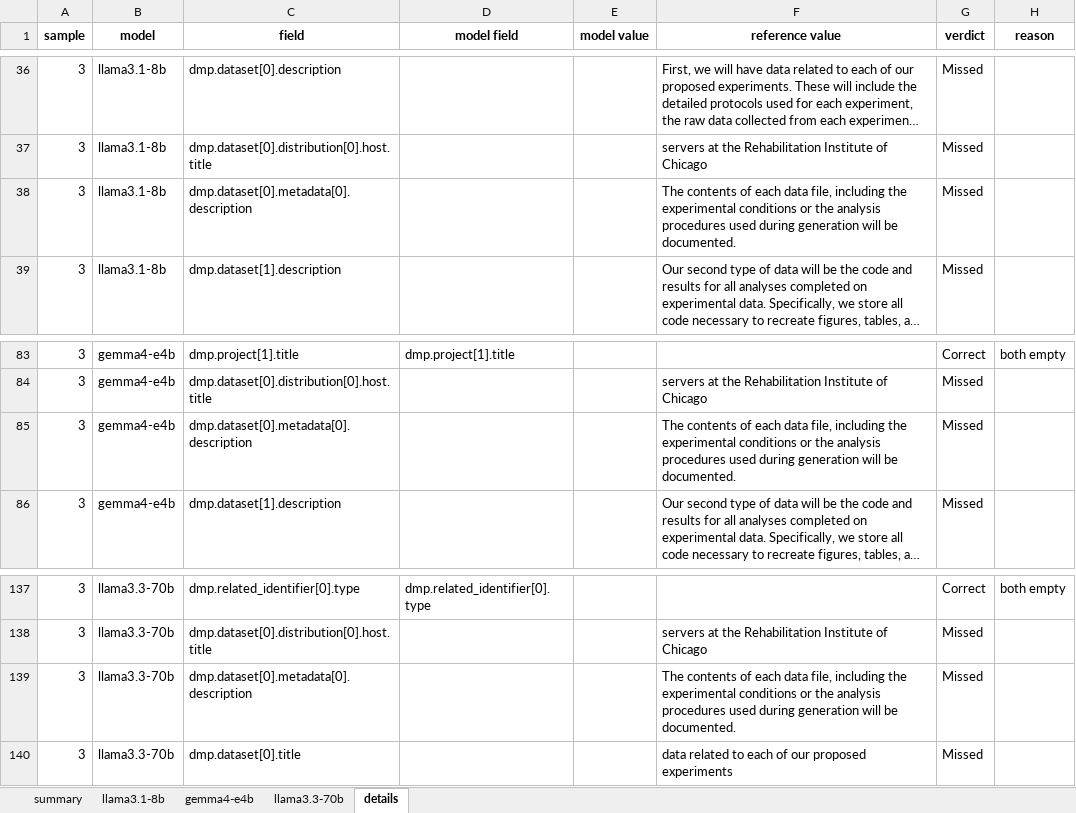
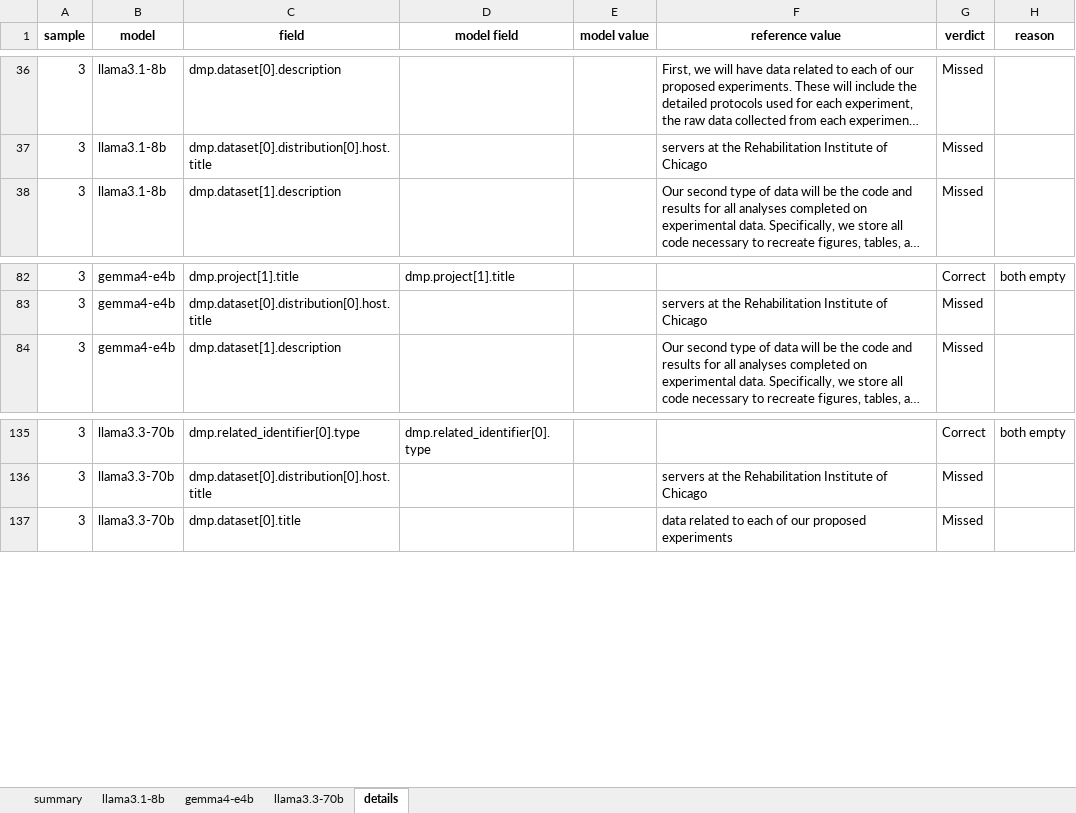
Before and after one commit to fairdataihub/dmpbridge, an Excel workbook: data/output/rda/runs/v9-narrative/evaluation_results.xlsx, sheet details, drawn as a sheet; only a part is shown, gaps mark what is left out; long unchanged cells end in …; values as stored, in another font and other column widths than the file's, no borders; the diff names each change by its address in the sheet, - before the commit and + after, or states it on an @@ line.

```diff
--- a/data/output/rda/runs/v9-narrative/evaluation_results.xlsx (sheet details)
+++ b/data/output/rda/runs/v9-narrative/evaluation_results.xlsx (sheet details)
-row 38: 3 | llama3.1-8b | dmp.dataset[0].metadata[0].description |  |  | The contents of each data file, including the experimental conditions or the analysis procedures used during generation will be documented. | Missed
-row 85: 3 | gemma4-e4b | dmp.dataset[0].metadata[0].description |  |  | The contents of each data file, including the experimental conditions or the analysis procedures used during generation will be documented. | Missed
-row 139: 3 | llama3.3-70b | dmp.dataset[0].metadata[0].description |  |  | The contents of each data file, including the experimental conditions or the analysis procedures used during generation will be documented. | Missed
```
Also changed, not shown: sheet summary, sheet gemma4-e4b, sheet llama3.1-8b, sheet llama3.3-70b, data/output/rda/runs/v9/evaluation_results.xlsx, 14 other files.
